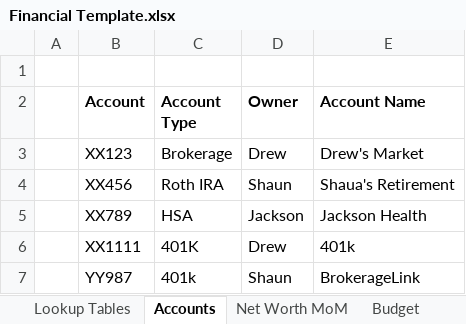
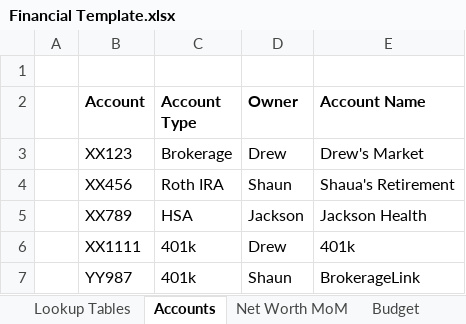
Before and after one commit to anorby515/AI2FI, an Excel workbook: core/sample-data/Financial Template.xlsx, sheet Accounts, drawn as a sheet; values as stored, in another font and other column widths than the file's, no borders; table styles not drawn; the diff names each change by its address in the sheet, - before the commit and + after, or states it on an @@ line.

```diff
--- a/core/sample-data/Financial Template.xlsx (sheet Accounts)
+++ b/core/sample-data/Financial Template.xlsx (sheet Accounts)
-C6 (Account Type): 401K
+C6 (Account Type): 401k
```
Also changed, not shown: sheet Education Savings.
